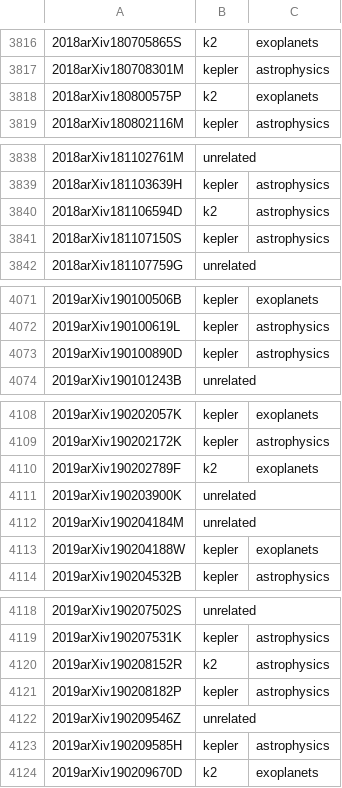
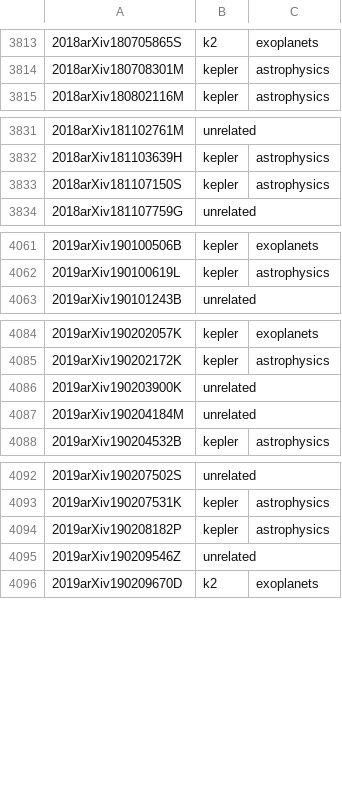
Before and after one commit to KeplerGO/kpub, a CSV file: data/kpub-export.csv, drawn as a sheet; only a part is shown, gaps mark what is left out; removed rows and columns are numbered as before the commit, all else as after; the diff covers the shown part only; the diff names each change by its address in the sheet, - before the commit and + after, or states it on an @@ line.

```diff
--- a/data/kpub-export.csv
+++ b/data/kpub-export.csv
-row 3818: 2018arXiv180800575P | k2 | exoplanets
-row 3840: 2018arXiv181106594D | k2 | astrophysics
-row 4073: 2019arXiv190100890D | kepler | astrophysics
-row 4110: 2019arXiv190202789F | k2 | exoplanets
-row 4113: 2019arXiv190204188W | kepler | exoplanets
-row 4120: 2019arXiv190208152R | k2 | astrophysics
-row 4123: 2019arXiv190209585H | kepler | astrophysics
```
Also changed, not shown: 3 added rows, 24 removed rows and 2 edited cells elsewhere in this file, 1 other file.
